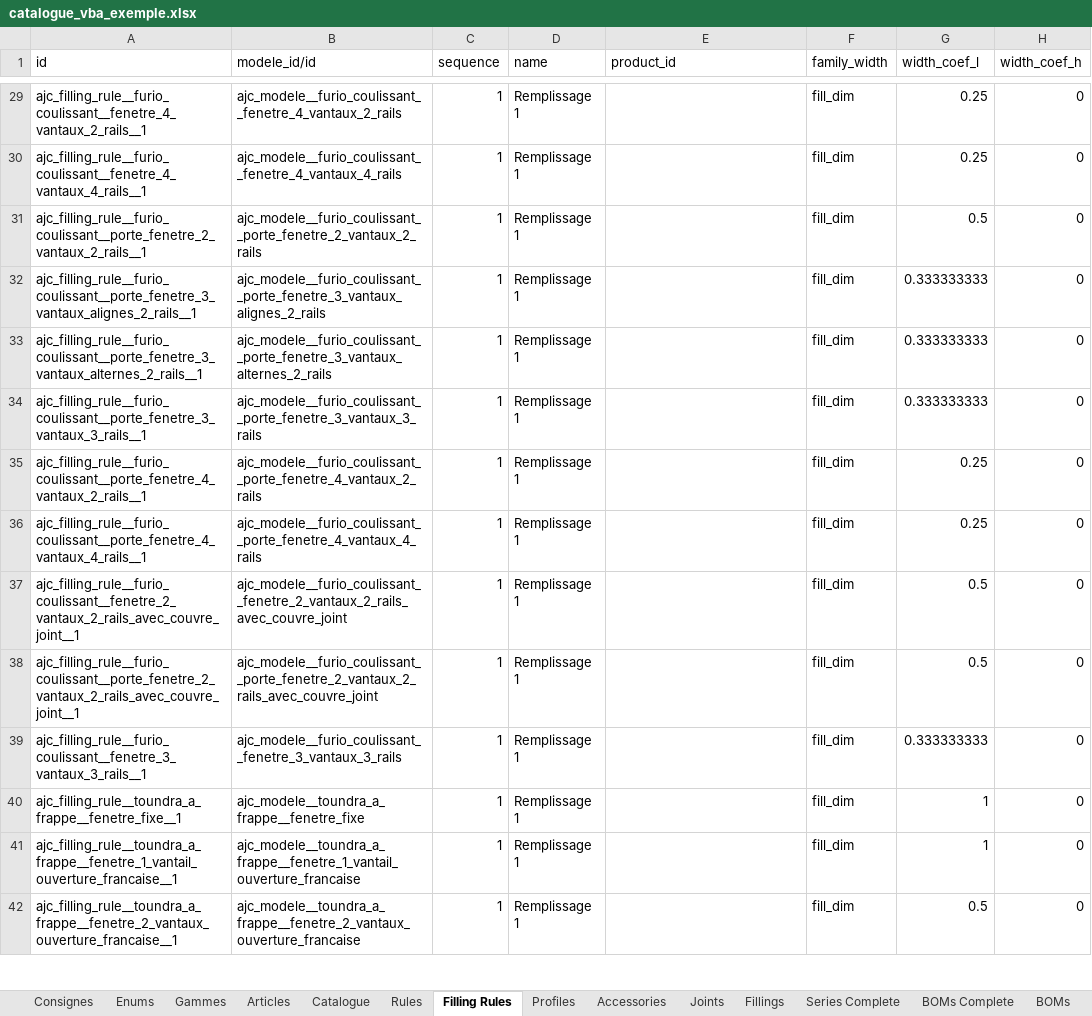
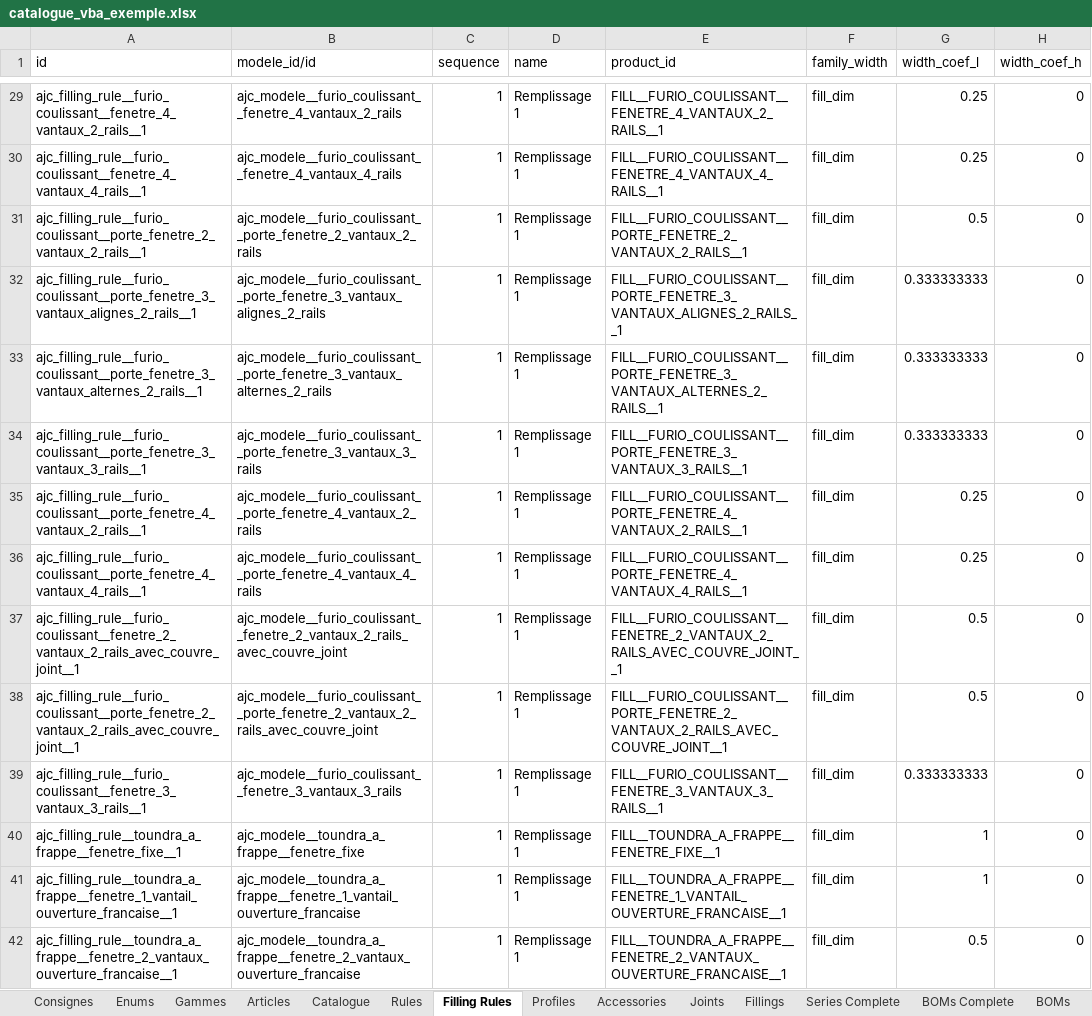
Before and after one commit to khadetou/aluminium_joinery_configurator, an Excel workbook: static/xls/catalogue_vba_exemple.xlsx, sheet Filling Rules, drawn as a sheet; only a part is shown, gaps mark what is left out; values as stored, in another font and other column widths than the file's, no borders; the diff covers the shown part only; the diff names each change by its address in the sheet, - before the commit and + after, or states it on an @@ line.

```diff
--- a/static/xls/catalogue_vba_exemple.xlsx (sheet Filling Rules)
+++ b/static/xls/catalogue_vba_exemple.xlsx (sheet Filling Rules)
-E29 (product_id): (empty)
+E29 (product_id): FILL__FURIO_COULISSANT__FENETRE_4_VANTAUX_2_RAILS__1
-E30 (product_id): (empty)
+E30 (product_id): FILL__FURIO_COULISSANT__FENETRE_4_VANTAUX_4_RAILS__1
-E31 (product_id): (empty)
+E31 (product_id): FILL__FURIO_COULISSANT__PORTE_FENETRE_2_VANTAUX_2_RAILS__1
-E32 (product_id): (empty)
+E32 (product_id): FILL__FURIO_COULISSANT__PORTE_FENETRE_3_VANTAUX_ALIGNES_2_RAILS__1
-E33 (product_id): (empty)
+E33 (product_id): FILL__FURIO_COULISSANT__PORTE_FENETRE_3_VANTAUX_ALTERNES_2_RAILS__1
-E34 (product_id): (empty)
+E34 (product_id): FILL__FURIO_COULISSANT__PORTE_FENETRE_3_VANTAUX_3_RAILS__1
-E35 (product_id): (empty)
+E35 (product_id): FILL__FURIO_COULISSANT__PORTE_FENETRE_4_VANTAUX_2_RAILS__1
-E36 (product_id): (empty)
+E36 (product_id): FILL__FURIO_COULISSANT__PORTE_FENETRE_4_VANTAUX_4_RAILS__1
-E37 (product_id): (empty)
+E37 (product_id): FILL__FURIO_COULISSANT__FENETRE_2_VANTAUX_2_RAILS_AVEC_COUVRE_JOINT__1
-E38 (product_id): (empty)
+E38 (product_id): FILL__FURIO_COULISSANT__PORTE_FENETRE_2_VANTAUX_2_RAILS_AVEC_COUVRE_JOINT__1
-E39 (product_id): (empty)
+E39 (product_id): FILL__FURIO_COULISSANT__FENETRE_3_VANTAUX_3_RAILS__1
-E40 (product_id): (empty)
+E40 (product_id): FILL__TOUNDRA_A_FRAPPE__FENETRE_FIXE__1
-E41 (product_id): (empty)
+E41 (product_id): FILL__TOUNDRA_A_FRAPPE__FENETRE_1_VANTAIL_OUVERTURE_FRANCAISE__1
-E42 (product_id): (empty)
+E42 (product_id): FILL__TOUNDRA_A_FRAPPE__FENETRE_2_VANTAUX_OUVERTURE_FRANCAISE__1
```
Also changed, not shown: 84 edited cells elsewhere in this sheet, sheet Articles, sheet Fillings, sheet Series Complete, static/xls/articles_import.xlsx, static/xls/catalogue_industriel_menuiserie.xlsx, 33 other files.
